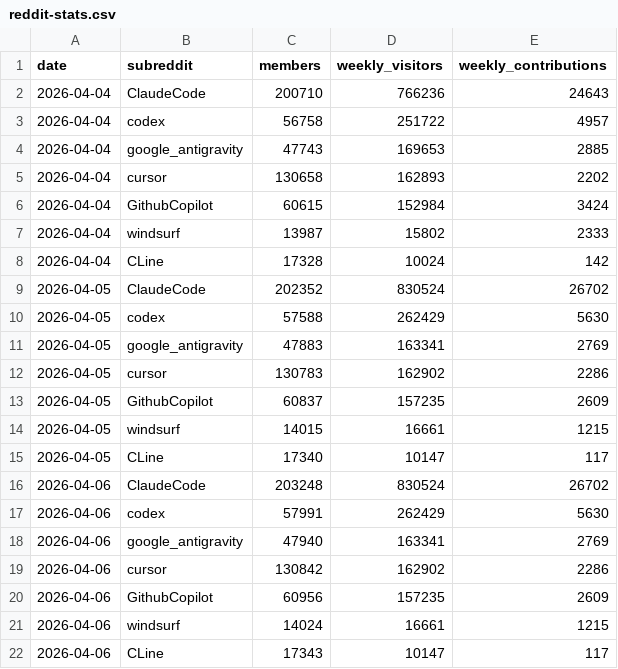
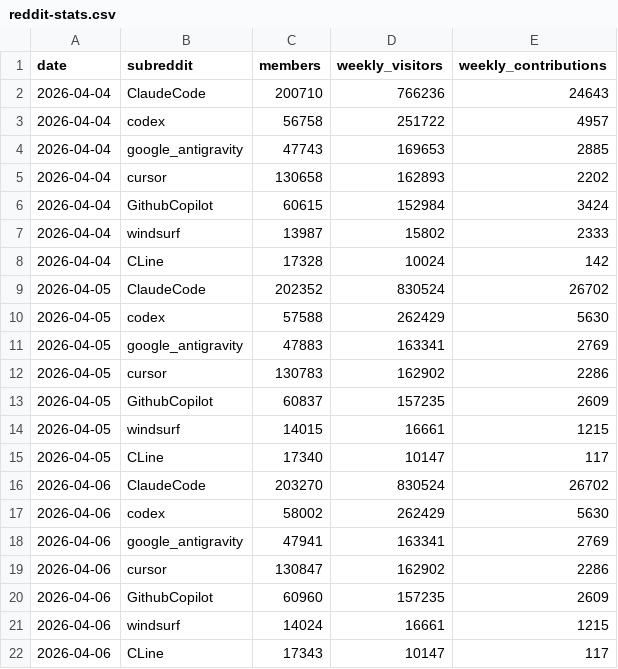
Before and after one commit to TiranSpierer/coding-agent-tracker, a CSV file: reddit-stats.csv, drawn as a sheet.

```diff
--- a/reddit-stats.csv
+++ b/reddit-stats.csv
@@ -15,7 +15,7 @@ date,subreddit,members,weekly_visitors,weekly_contributions
 2026-04-05,CLine,17340,10147,117
-2026-04-06,ClaudeCode,203248,830524,26702
-2026-04-06,codex,57991,262429,5630
-2026-04-06,google_antigravity,47940,163341,2769
-2026-04-06,cursor,130842,162902,2286
-2026-04-06,GithubCopilot,60956,157235,2609
+2026-04-06,ClaudeCode,203270,830524,26702
+2026-04-06,codex,58002,262429,5630
+2026-04-06,google_antigravity,47941,163341,2769
+2026-04-06,cursor,130847,162902,2286
+2026-04-06,GithubCopilot,60960,157235,2609
 2026-04-06,windsurf,14024,16661,1215
```
Also changed, not shown: 1 other file.
